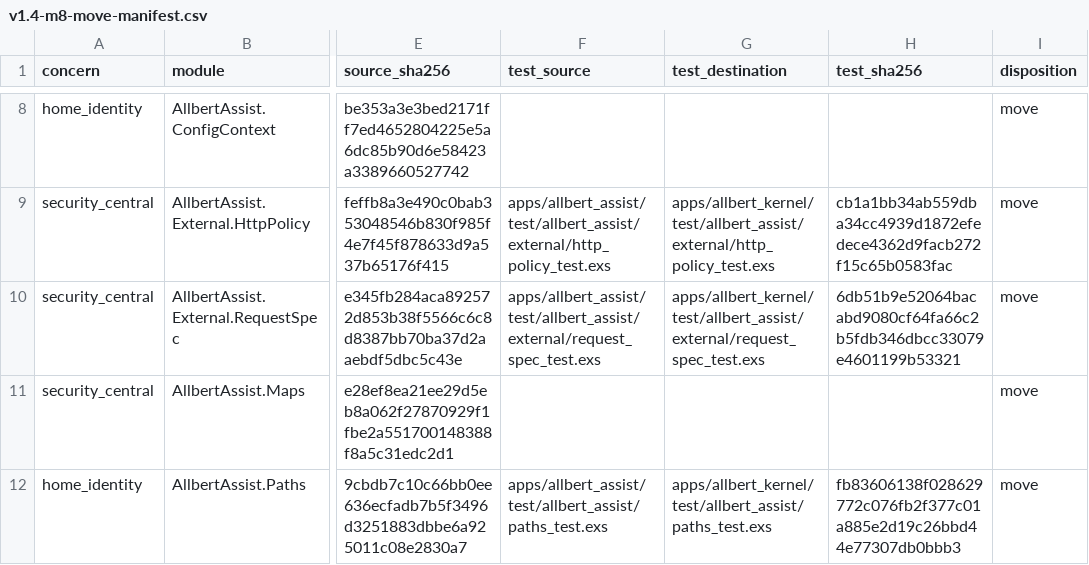
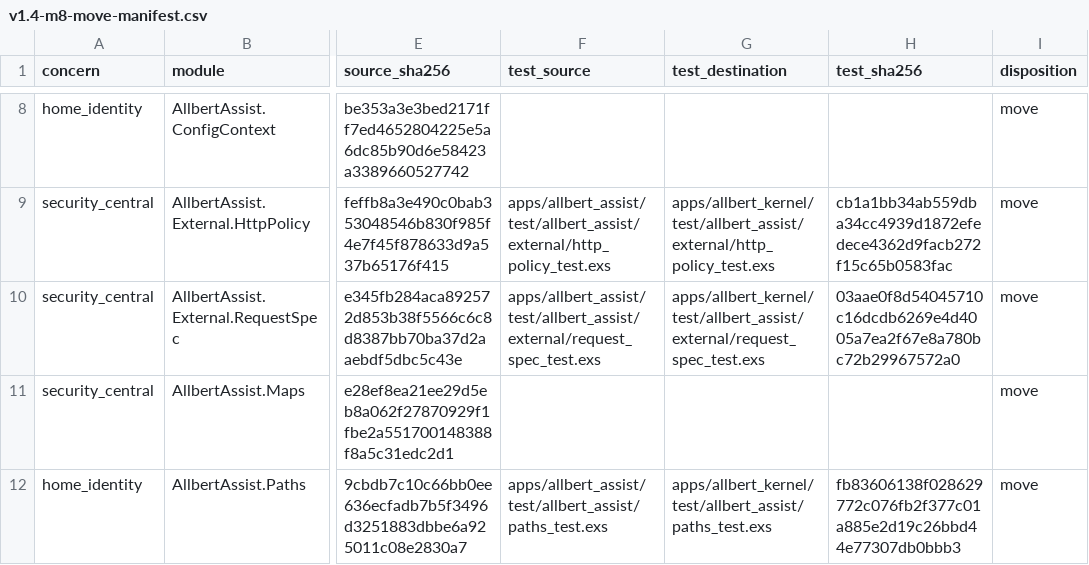
Before and after one commit to lexlapax/allbert-assist, a CSV file: docs/validation/v1.4-m8-move-manifest.csv, drawn as a sheet; only a part is shown, gaps mark what is left out; the diff names each change by its address in the sheet, - before the commit and + after, or states it on an @@ line.

```diff
--- a/docs/validation/v1.4-m8-move-manifest.csv
+++ b/docs/validation/v1.4-m8-move-manifest.csv
-H10 (test_sha256): 6db51b9e52064bacabd9080cf64fa66c2b5fdb346dbcc33079e4601199b53321
+H10 (test_sha256): 03aae0f8d54045710c16dcdb6269e4d4005a7ea2f67e8a780bc72b29967572a0
```
Also changed, not shown: 8 other files.
